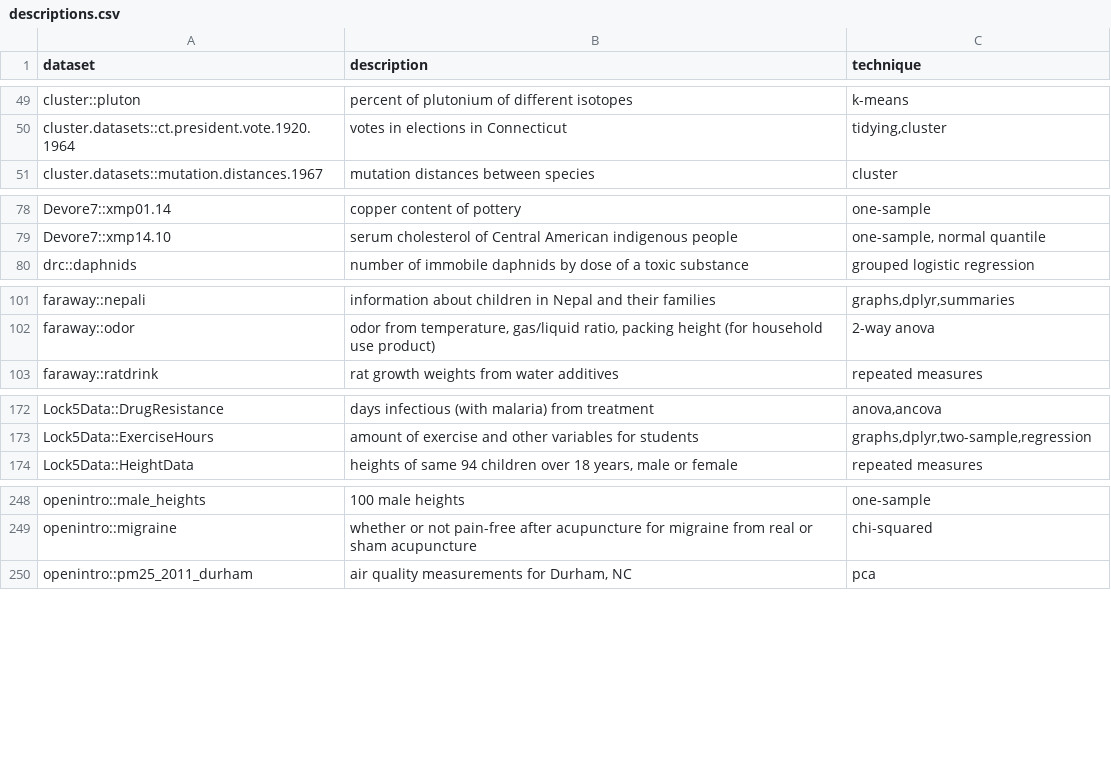
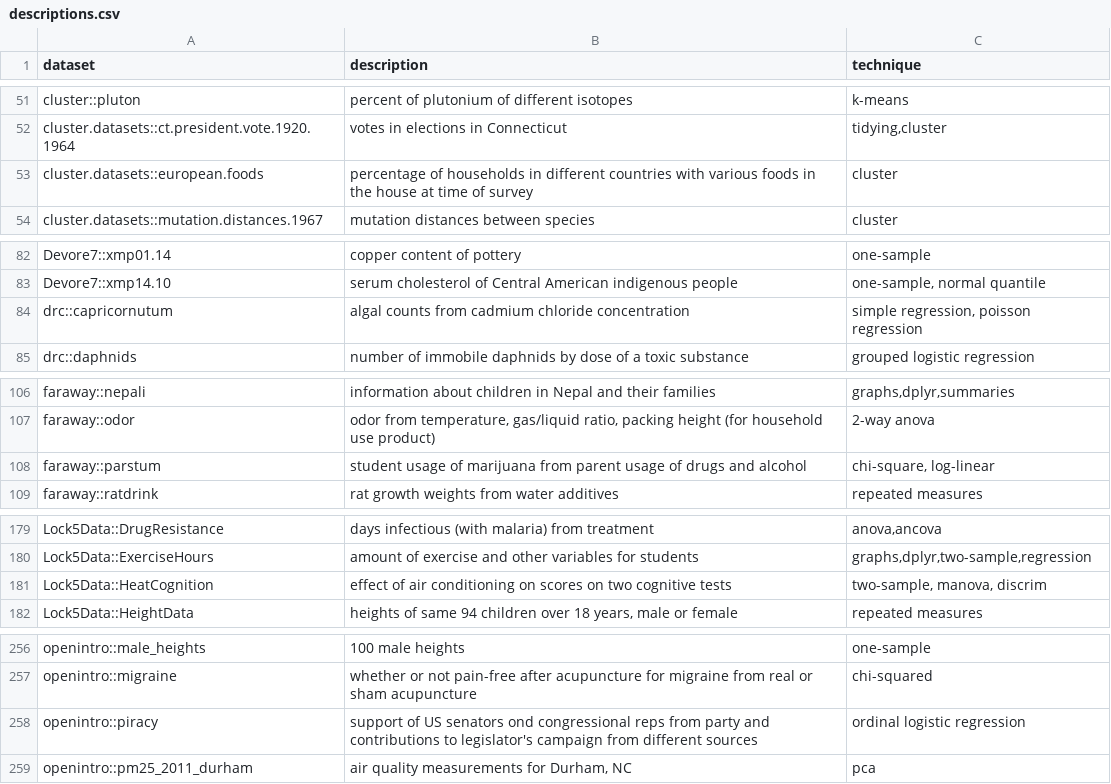
Before and after one commit to nxskok/datasets-all, a CSV file: descriptions.csv, drawn as a sheet; only a part is shown, gaps mark what is left out; the diff covers the shown part only; the diff names each change by its address in the sheet, - before the commit and + after, or states it on an @@ line.

```diff
--- a/descriptions.csv
+++ b/descriptions.csv
+row 53: cluster.datasets::european.foods | percentage of households in different countries with various foods in the house at time of survey | cluster
+row 84: drc::capricornutum | algal counts from cadmium chloride concentration | simple regression, poisson regression
+row 108: faraway::parstum | student usage of marijuana from parent usage of drugs and alcohol | chi-square, log-linear
+row 181: Lock5Data::HeatCognition | effect of air conditioning on scores on two cognitive tests | two-sample, manova, discrim
+row 258: openintro::piracy | support of US senators ond congressional reps from party and contributions to legislator's campaign from different sources | ordinal logistic regression
```
Also changed, not shown: 9 added rows, 2 removed rows and 1 edited cell elsewhere in this file.
